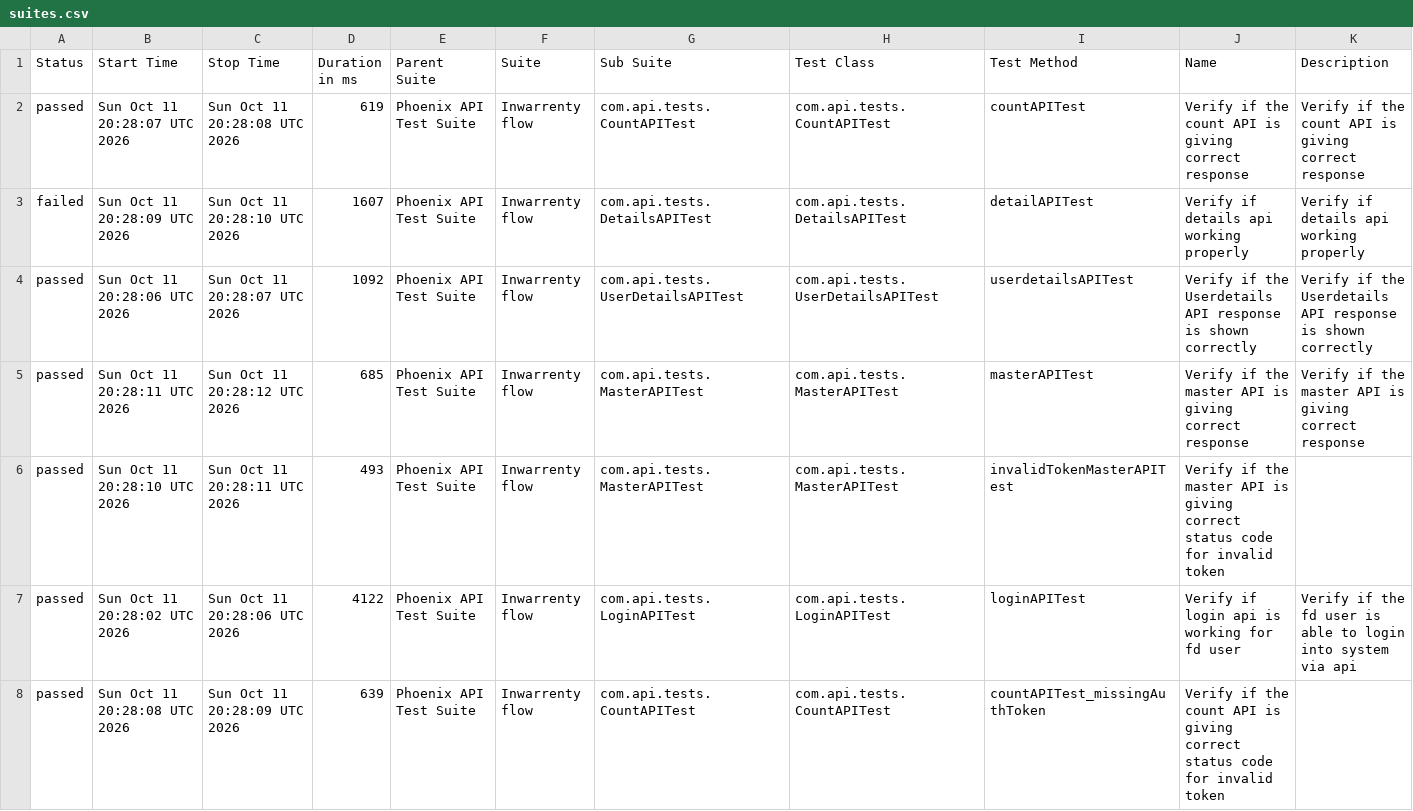
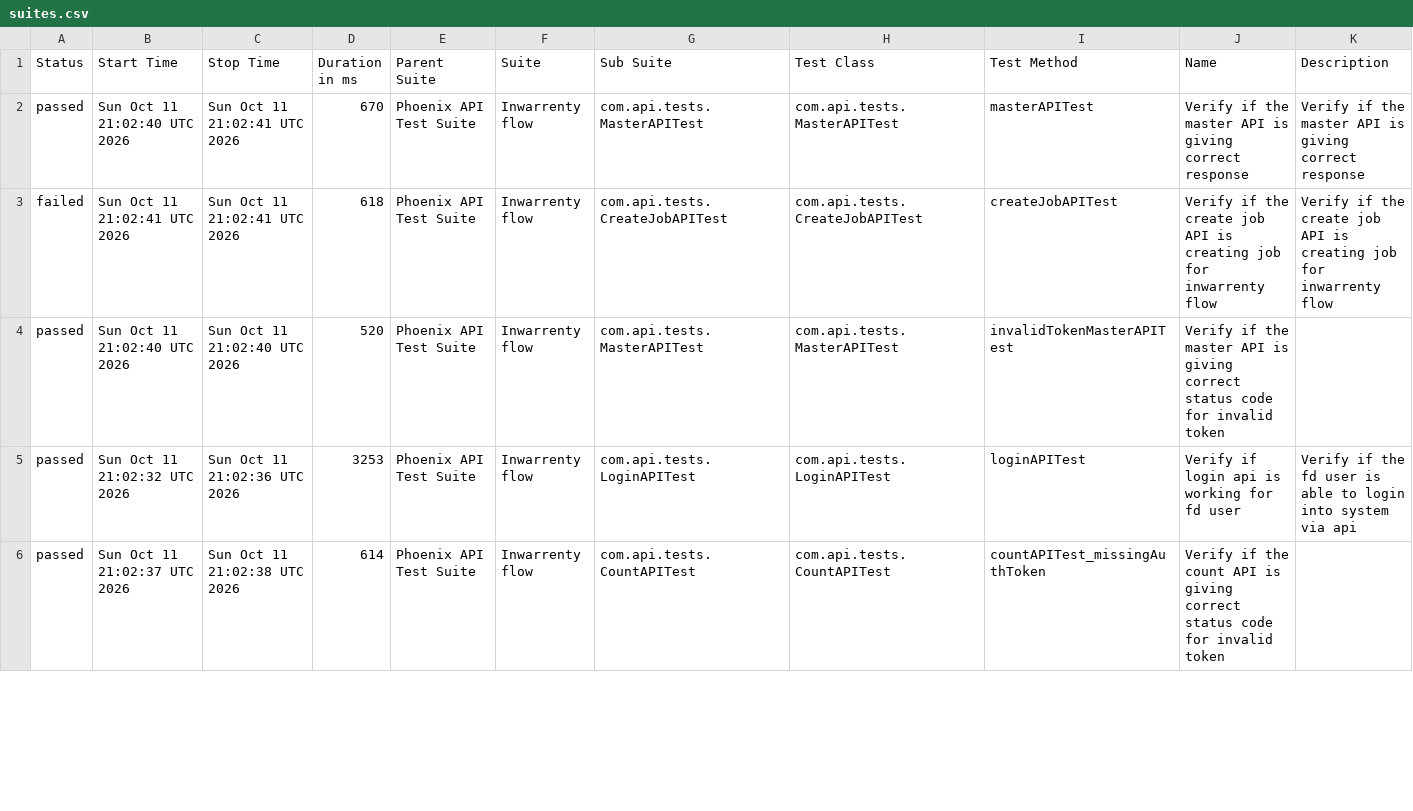
Before and after one commit to AbhijitNaik05/PhoenixTestAutomationFramework, a CSV file: data/suites.csv, drawn as a sheet; only a part is shown; the diff covers the shown part only.

```diff
--- a/data/suites.csv
+++ b/data/suites.csv
@@ -1,8 +1,6 @@
 "Status","Start Time","Stop Time","Duration in ms","Parent Suite","Suite","Sub Suite","Test Class","Test Method","Name","Description"
-"passed","Sun Oct 11 20:28:07 UTC 2026","Sun Oct 11 20:28:08 UTC 2026","619","Phoenix API Test Suite","Inwarrenty flow","com.api.tests.CountAPITest","com.api.tests.CountAPITest","countAPITest","Verify if the count API is giving correct response","Verify if the count API is giving correct response"
-"failed","Sun Oct 11 20:28:09 UTC 2026","Sun Oct 11 20:28:10 UTC 2026","1607","Phoenix API Test Suite","Inwarrenty flow","com.api.tests.DetailsAPITest","com.api.tests.DetailsAPITest","detailAPITest","Verify if details api working properly","Verify if details api working properly"
-"passed","Sun Oct 11 20:28:06 UTC 2026","Sun Oct 11 20:28:07 UTC 2026","1092","Phoenix API Test Suite","Inwarrenty flow","com.api.tests.UserDetailsAPITest","com.api.tests.UserDetailsAPITest","userdetailsAPITest","Verify if the Userdetails API response is shown correctly","Verify if the Userdetails API response is shown correctly"
-"passed","Sun Oct 11 20:28:11 UTC 2026","Sun Oct 11 20:28:12 UTC 2026","685","Phoenix API Test Suite","Inwarrenty flow","com.api.tests.MasterAPITest","com.api.tests.MasterAPITest","masterAPITest","Verify if the master API is giving correct response","Verify if the master API is giving correct response"
-"passed","Sun Oct 11 20:28:10 UTC 2026","Sun Oct 11 20:28:11 UTC 2026","493","Phoenix API Test Suite","Inwarrenty flow","com.api.tests.MasterAPITest","com.api.tests.MasterAPITest","invalidTokenMasterAPITest","Verify if the master API is giving correct status code for invalid token",""
-"passed","Sun Oct 11 20:28:02 UTC 2026","Sun Oct 11 20:28:06 UTC 2026","4122","Phoenix API Test Suite","Inwarrenty flow","com.api.tests.LoginAPITest","com.api.tests.LoginAPITest","loginAPITest","Verify if login api is working for fd user","Verify if the fd user is able to login into system via api"
-"passed","Sun Oct 11 20:28:08 UTC 2026","Sun Oct 11 20:28:09 UTC 2026","639","Phoenix API Test Suite","Inwarrenty flow","com.api.tests.CountAPITest","com.api.tests.CountAPITest","countAPITest_missingAuthToken","Verify if the count API is giving correct status code for invalid token",""
+"passed","Sun Oct 11 21:02:40 UTC 2026","Sun Oct 11 21:02:41 UTC 2026","670","Phoenix API Test Suite","Inwarrenty flow","com.api.tests.MasterAPITest","com.api.tests.MasterAPITest","masterAPITest","Verify if the master API is giving correct response","Verify if the master API is giving correct response"
+"failed","Sun Oct 11 21:02:41 UTC 2026","Sun Oct 11 21:02:41 UTC 2026","618","Phoenix API Test Suite","Inwarrenty flow","com.api.tests.CreateJobAPITest","com.api.tests.CreateJobAPITest","createJobAPITest","Verify if the create job API is creating job for inwarrenty flow","Verify if the create job API is creating job for inwarrenty flow"
+"passed","Sun Oct 11 21:02:40 UTC 2026","Sun Oct 11 21:02:40 UTC 2026","520","Phoenix API Test Suite","Inwarrenty flow","com.api.tests.MasterAPITest","com.api.tests.MasterAPITest","invalidTokenMasterAPITest","Verify if the master API is giving correct status code for invalid token",""
+"passed","Sun Oct 11 21:02:32 UTC 2026","Sun Oct 11 21:02:36 UTC 2026","3253","Phoenix API Test Suite","Inwarrenty flow","com.api.tests.LoginAPITest","com.api.tests.LoginAPITest","loginAPITest","Verify if login api is working for fd user","Verify if the fd user is able to login into system via api"
+"passed","Sun Oct 11 21:02:37 UTC 2026","Sun Oct 11 21:02:38 UTC 2026","614","Phoenix API Test Suite","Inwarrenty flow","com.api.tests.CountAPITest","com.api.tests.CountAPITest","countAPITest_missingAuthToken","Verify if the count API is giving correct status code for invalid token",""
```
Also changed, not shown: 2 added rows and 8 edited cells elsewhere in this file, data/behaviors.csv, 50 other files.
